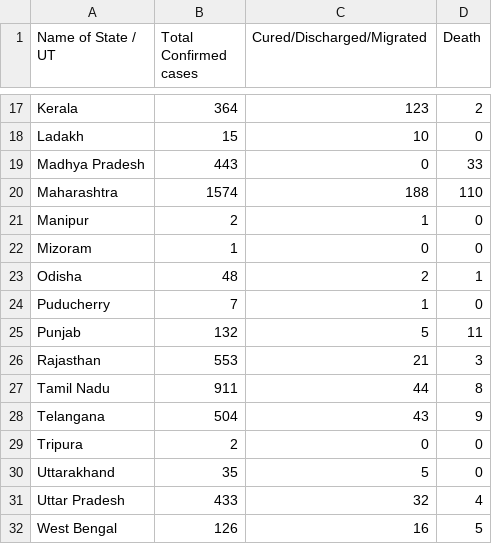
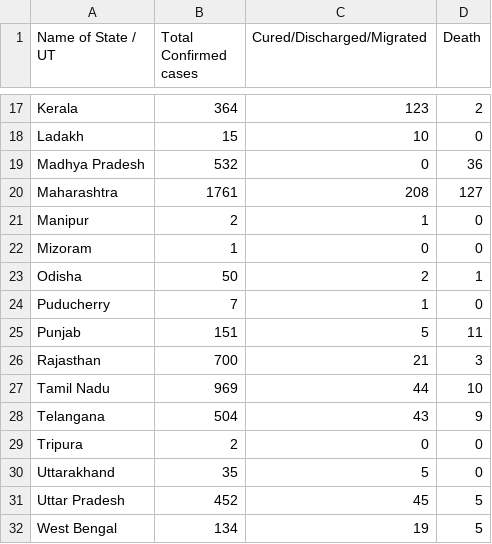
Before and after one commit to iirs-students/covid-19, a CSV file: Daily.csv, drawn as a sheet; only a part is shown, gaps mark what is left out; the diff covers the shown part only.

```diff
--- a/Daily.csv
+++ b/Daily.csv
@@ -18,11 +18,11 @@ Kerala,364,123,2
 Ladakh,15,10,0
-Madhya Pradesh,443,0,33
-Maharashtra,1574,188,110
+Madhya Pradesh,532,0,36
+Maharashtra,1761,208,127
 Manipur,2,1,0
 Mizoram,1,0,0
-Odisha,48,2,1
+Odisha,50,2,1
 Puducherry,7,1,0
-Punjab,132,5,11
-Rajasthan,553,21,3
-Tamil Nadu,911,44,8
+Punjab,151,5,11
+Rajasthan,700,21,3
+Tamil Nadu,969,44,10
 Telangana,504,43,9
@@ -30,3 +30,3 @@ Tripura,2,0,0
 Uttarakhand,35,5,0
-Uttar Pradesh,433,32,4
-West Bengal,126,16,5
+Uttar Pradesh,452,45,5
+West Bengal,134,19,5
```
Also changed, not shown: 10 edited cells elsewhere in this file, Cured - 25_03_2020.csv, Death 25_03_2020.csv, 4 other files.
